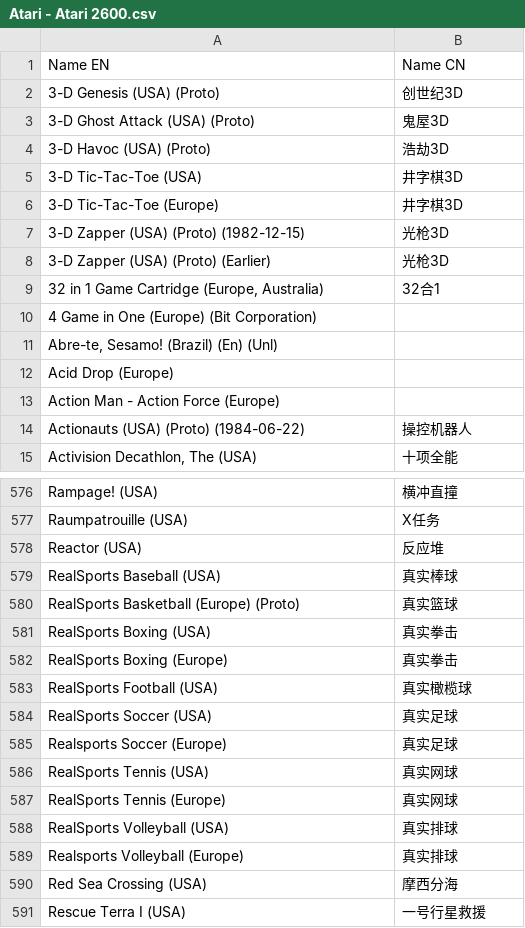
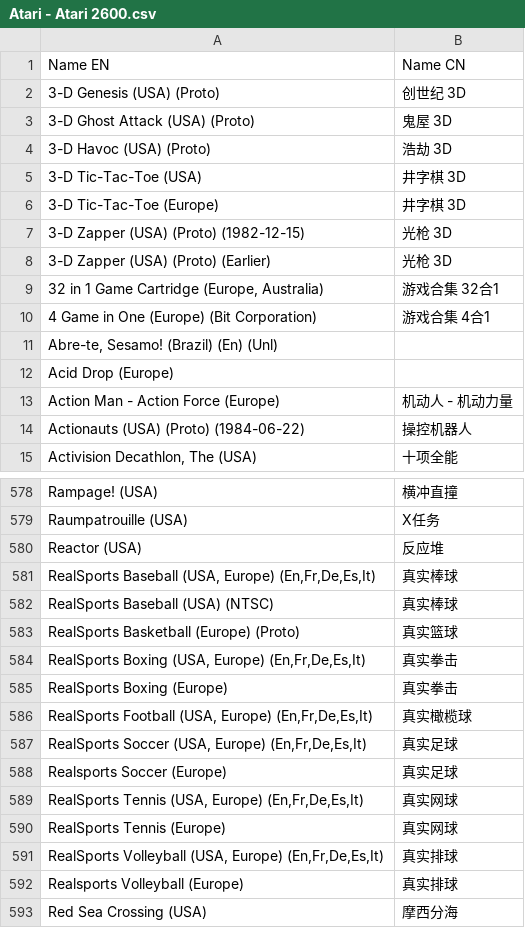
Before and after one commit to yingw/rom-name-cn, a CSV file: Atari - Atari 2600.csv, drawn as a sheet; only a part is shown, gaps mark what is left out; the shorter side is filled out with more unchanged rows; the diff covers the shown part only.

```diff
--- a/Atari - Atari 2600.csv
+++ b/Atari - Atari 2600.csv
@@ -1,14 +1,14 @@
 Name EN,Name CN
-3-D Genesis (USA) (Proto),创世纪3D
-3-D Ghost Attack (USA) (Proto),鬼屋3D
-3-D Havoc (USA) (Proto),浩劫3D
-3-D Tic-Tac-Toe (USA),井字棋3D
-3-D Tic-Tac-Toe (Europe),井字棋3D
-3-D Zapper (USA) (Proto) (1982-12-15),光枪3D
-3-D Zapper (USA) (Proto) (Earlier),光枪3D
-"32 in 1 Game Cartridge (Europe, Australia)",32合1
-4 Game in One (Europe) (Bit Corporation),
+3-D Genesis (USA) (Proto),创世纪 3D
+3-D Ghost Attack (USA) (Proto),鬼屋 3D
+3-D Havoc (USA) (Proto),浩劫 3D
+3-D Tic-Tac-Toe (USA),井字棋 3D
+3-D Tic-Tac-Toe (Europe),井字棋 3D
+3-D Zapper (USA) (Proto) (1982-12-15),光枪 3D
+3-D Zapper (USA) (Proto) (Earlier),光枪 3D
+"32 in 1 Game Cartridge (Europe, Australia)",游戏合集 32合1
+4 Game in One (Europe) (Bit Corporation),游戏合集 4合1
 "Abre-te, Sesamo! (Brazil) (En) (Unl)",
 Acid Drop (Europe),
-Action Man - Action Force (Europe),
+Action Man - Action Force (Europe),机动人 - 机动力量
 Actionauts (USA) (Proto) (1984-06-22),操控机器人
@@ -578,12 +580,13 @@ Raumpatrouille (USA),X任务
 Reactor (USA),反应堆
-RealSports Baseball (USA),真实棒球
+"RealSports Baseball (USA, Europe) (En,Fr,De,Es,It)",真实棒球
+RealSports Baseball (USA) (NTSC),真实棒球
 RealSports Basketball (Europe) (Proto),真实篮球
-RealSports Boxing (USA),真实拳击
+"RealSports Boxing (USA, Europe) (En,Fr,De,Es,It)",真实拳击
 RealSports Boxing (Europe),真实拳击
-RealSports Football (USA),真实橄榄球
-RealSports Soccer (USA),真实足球
+"RealSports Football (USA, Europe) (En,Fr,De,Es,It)",真实橄榄球
+"RealSports Soccer (USA, Europe) (En,Fr,De,Es,It)",真实足球
 Realsports Soccer (Europe),真实足球
-RealSports Tennis (USA),真实网球
+"RealSports Tennis (USA, Europe) (En,Fr,De,Es,It)",真实网球
 RealSports Tennis (Europe),真实网球
-RealSports Volleyball (USA),真实排球
+"RealSports Volleyball (USA, Europe) (En,Fr,De,Es,It)",真实排球
 Realsports Volleyball (Europe),真实排球
```
Also changed, not shown: 9 added rows, 2 removed rows and 67 edited cells elsewhere in this file, NEC - PC Engine - TurboGrafx-16.csv, Nintendo - GameCube.csv, 39 other files.
